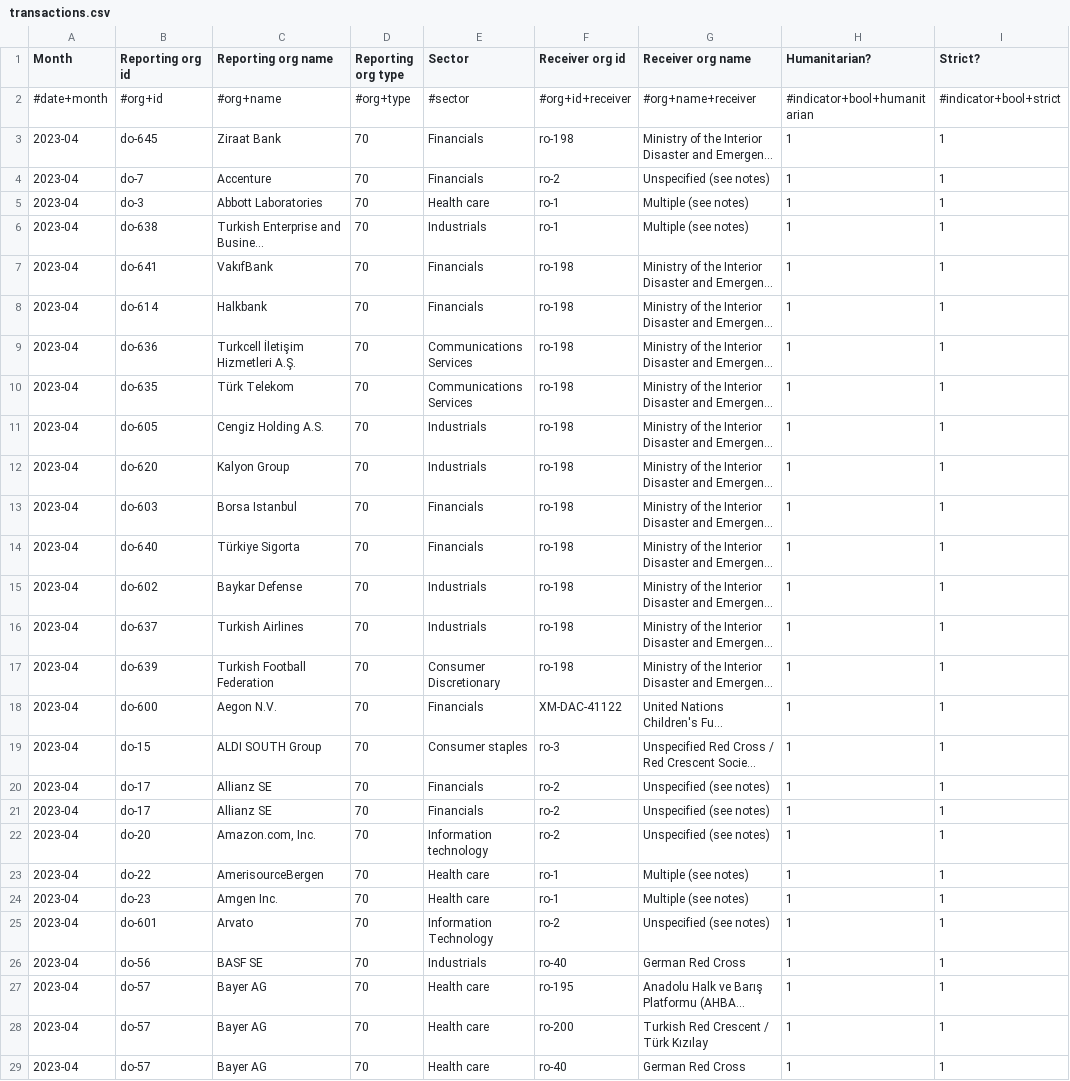
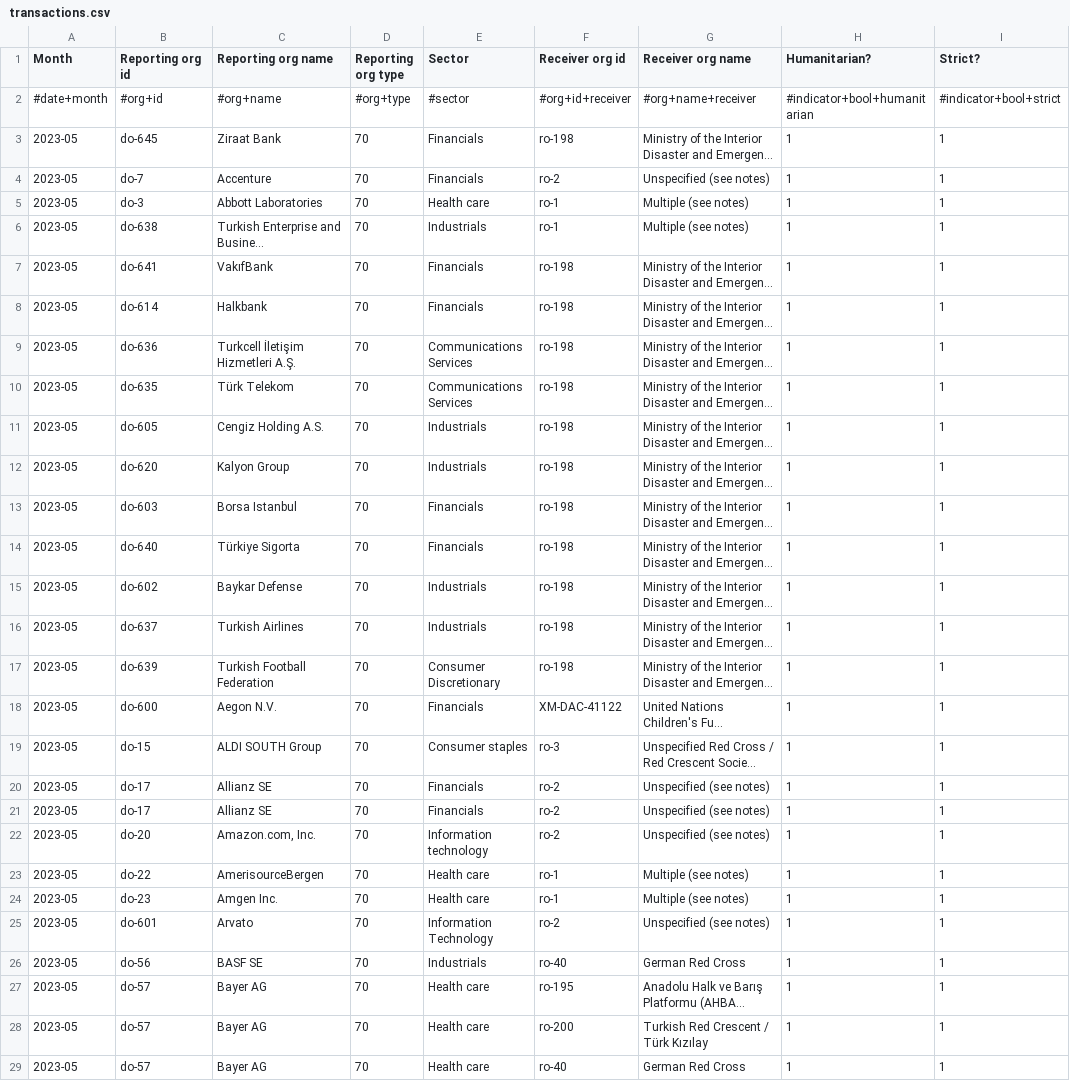
Before and after one commit to OCHA-DAP/hdx-scraper-cbi-viz, a CSV file: turkiye/transactions.csv, drawn as a sheet; only a part is shown; long unchanged cells end in …; the diff covers the shown part only; the diff names each change by its address in the sheet, - before the commit and + after, or states it on an @@ line.

```diff
--- a/turkiye/transactions.csv
+++ b/turkiye/transactions.csv
-A3:A29 (Month): 2023-04
+A3:A29 (Month): 2023-05
```
Also changed, not shown: 94 edited cells elsewhere in this file, 4 other files.
